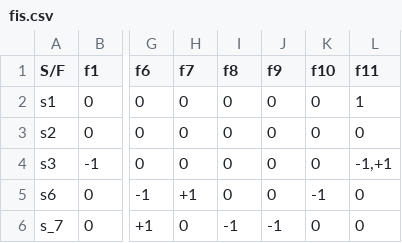
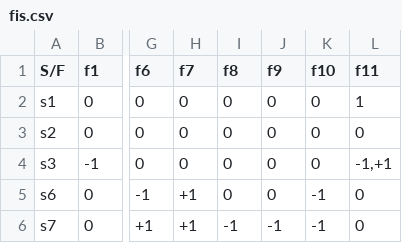
Before and after one commit to asztyber/EIM, a CSV file: example_no_L1/fis.csv, drawn as a sheet; only a part is shown, gaps mark what is left out; the diff names each change by its address in the sheet, - before the commit and + after, or states it on an @@ line.

Commit message:
example no L1 correction

```diff
--- a/example_no_L1/fis.csv
+++ b/example_no_L1/fis.csv
-A6 (S/F): s_7
+A6 (S/F): s7
-H6 (f7): 0
+H6 (f7): +1
-K6 (f10): 0
+K6 (f10): -1
```
Also changed, not shown: example_no_L1/fsm.csv, 4 other files.
